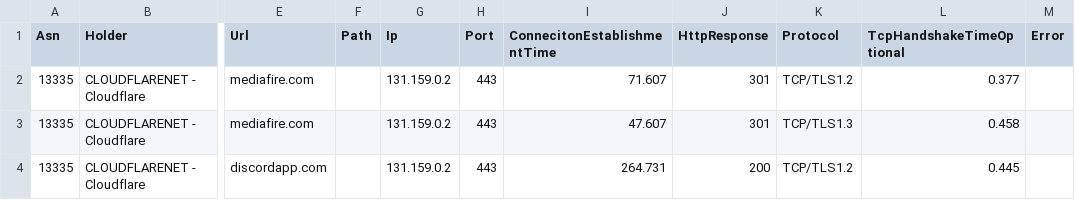
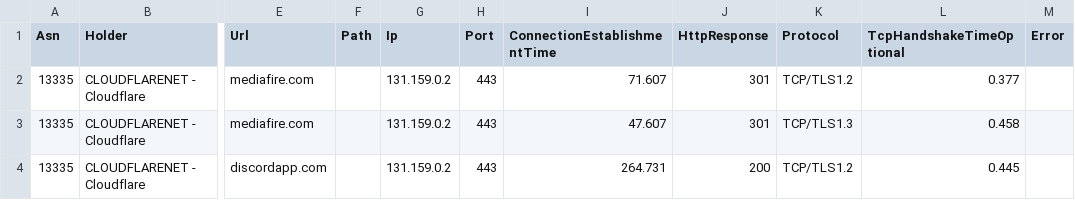
Before and after one commit to nilsfaulhaber/tlsadoptiondata, a CSV file: Performance/performance_output2019-06-10.csv, drawn as a sheet; only a part is shown, gaps mark what is left out; the diff names each change by its address in the sheet, - before the commit and + after, or states it on an @@ line.

```diff
--- a/Performance/performance_output2019-06-10.csv
+++ b/Performance/performance_output2019-06-10.csv
-I1: ConnecitonEstablishmentTime
+I1: ConnectionEstablishmentTime
```
Also changed, not shown: Adoption/tlsadoption.csv, Performance/performance_output2019-06-12.csv, 2 other files.
